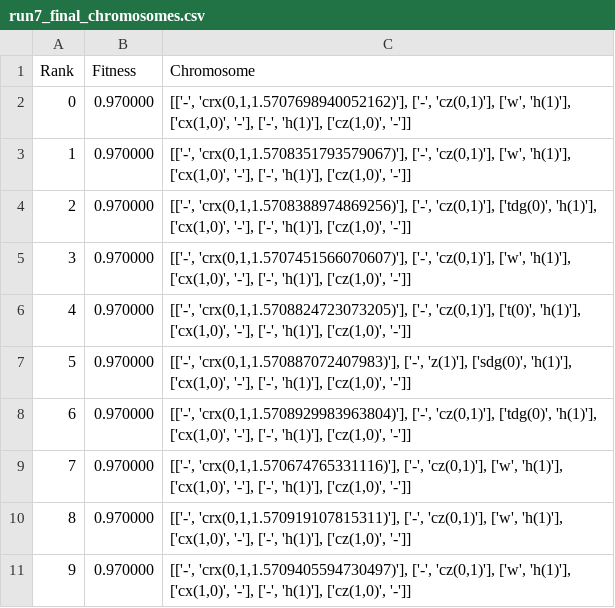
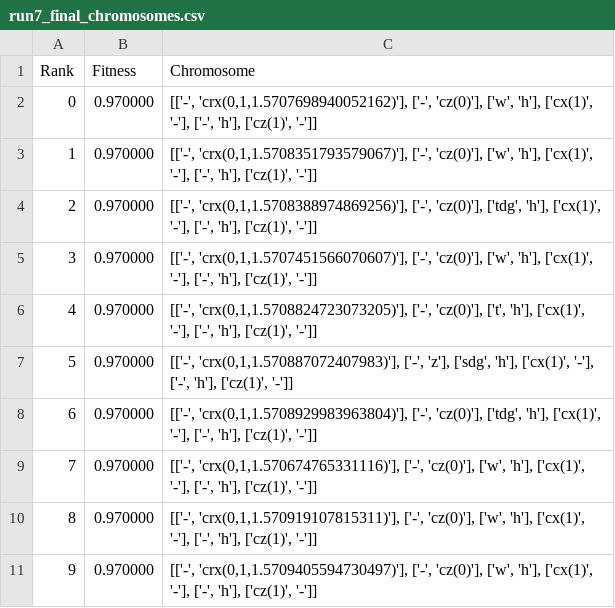
Before and after one commit to CW00D/NISQ_Optimisation_of_QFT, a CSV file: Experiment Results/Optimiser_depth_reduction/2 Qubit Simulation/Data/run7_final_chromosomes.csv, drawn as a sheet.

```diff
--- a/Experiment Results/Optimiser_depth_reduction/2 Qubit Simulation/Data/run7_final_chromosomes.csv
+++ b/Experiment Results/Optimiser_depth_reduction/2 Qubit Simulation/Data/run7_final_chromosomes.csv
@@ -1,11 +1,11 @@
 Rank,Fitness,Chromosome
-0,0.970000,"[['-', 'crx(0,1,1.5707698940052162)'], ['-', 'cz(0,1)'], ['w', 'h(1)'], ['cx(1,0)', '-'], ['-', 'h(1)'], ['cz(1,0)', '-']]"
-1,0.970000,"[['-', 'crx(0,1,1.5708351793579067)'], ['-', 'cz(0,1)'], ['w', 'h(1)'], ['cx(1,0)', '-'], ['-', 'h(1)'], ['cz(1,0)', '-']]"
-2,0.970000,"[['-', 'crx(0,1,1.5708388974869256)'], ['-', 'cz(0,1)'], ['tdg(0)', 'h(1)'], ['cx(1,0)', '-'], ['-', 'h(1)'], ['cz(1,0)', '-']]"
-3,0.970000,"[['-', 'crx(0,1,1.5707451566070607)'], ['-', 'cz(0,1)'], ['w', 'h(1)'], ['cx(1,0)', '-'], ['-', 'h(1)'], ['cz(1,0)', '-']]"
-4,0.970000,"[['-', 'crx(0,1,1.5708824723073205)'], ['-', 'cz(0,1)'], ['t(0)', 'h(1)'], ['cx(1,0)', '-'], ['-', 'h(1)'], ['cz(1,0)', '-']]"
-5,0.970000,"[['-', 'crx(0,1,1.570887072407983)'], ['-', 'z(1)'], ['sdg(0)', 'h(1)'], ['cx(1,0)', '-'], ['-', 'h(1)'], ['cz(1,0)', '-']]"
-6,0.970000,"[['-', 'crx(0,1,1.5708929983963804)'], ['-', 'cz(0,1)'], ['tdg(0)', 'h(1)'], ['cx(1,0)', '-'], ['-', 'h(1)'], ['cz(1,0)', '-']]"
-7,0.970000,"[['-', 'crx(0,1,1.570674765331116)'], ['-', 'cz(0,1)'], ['w', 'h(1)'], ['cx(1,0)', '-'], ['-', 'h(1)'], ['cz(1,0)', '-']]"
-8,0.970000,"[['-', 'crx(0,1,1.570919107815311)'], ['-', 'cz(0,1)'], ['w', 'h(1)'], ['cx(1,0)', '-'], ['-', 'h(1)'], ['cz(1,0)', '-']]"
-9,0.970000,"[['-', 'crx(0,1,1.5709405594730497)'], ['-', 'cz(0,1)'], ['w', 'h(1)'], ['cx(1,0)', '-'], ['-', 'h(1)'], ['cz(1,0)', '-']]"
+0,0.970000,"[['-', 'crx(0,1,1.5707698940052162)'], ['-', 'cz(0)'], ['w', 'h'], ['cx(1)', '-'], ['-', 'h'], ['cz(1)', '-']]"
+1,0.970000,"[['-', 'crx(0,1,1.5708351793579067)'], ['-', 'cz(0)'], ['w', 'h'], ['cx(1)', '-'], ['-', 'h'], ['cz(1)', '-']]"
+2,0.970000,"[['-', 'crx(0,1,1.5708388974869256)'], ['-', 'cz(0)'], ['tdg', 'h'], ['cx(1)', '-'], ['-', 'h'], ['cz(1)', '-']]"
+3,0.970000,"[['-', 'crx(0,1,1.5707451566070607)'], ['-', 'cz(0)'], ['w', 'h'], ['cx(1)', '-'], ['-', 'h'], ['cz(1)', '-']]"
+4,0.970000,"[['-', 'crx(0,1,1.5708824723073205)'], ['-', 'cz(0)'], ['t', 'h'], ['cx(1)', '-'], ['-', 'h'], ['cz(1)', '-']]"
+5,0.970000,"[['-', 'crx(0,1,1.570887072407983)'], ['-', 'z'], ['sdg', 'h'], ['cx(1)', '-'], ['-', 'h'], ['cz(1)', '-']]"
+6,0.970000,"[['-', 'crx(0,1,1.5708929983963804)'], ['-', 'cz(0)'], ['tdg', 'h'], ['cx(1)', '-'], ['-', 'h'], ['cz(1)', '-']]"
+7,0.970000,"[['-', 'crx(0,1,1.570674765331116)'], ['-', 'cz(0)'], ['w', 'h'], ['cx(1)', '-'], ['-', 'h'], ['cz(1)', '-']]"
+8,0.970000,"[['-', 'crx(0,1,1.570919107815311)'], ['-', 'cz(0)'], ['w', 'h'], ['cx(1)', '-'], ['-', 'h'], ['cz(1)', '-']]"
+9,0.970000,"[['-', 'crx(0,1,1.5709405594730497)'], ['-', 'cz(0)'], ['w', 'h'], ['cx(1)', '-'], ['-', 'h'], ['cz(1)', '-']]"
```
Also changed, not shown: Experiment Results/Optimiser_depth_reduction/2 Qubit Simulation/Data/run2_final_chromosomes.csv, Experiment Results/Optimiser_depth_reduction/2 Qubit Simulation/Data/run4_final_chromosomes.csv, 10 other files.
